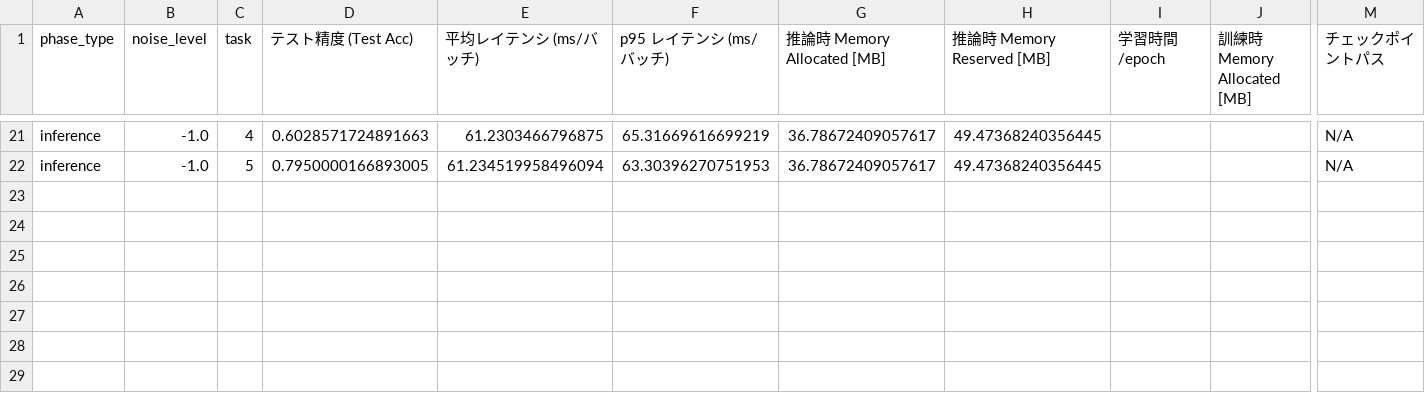
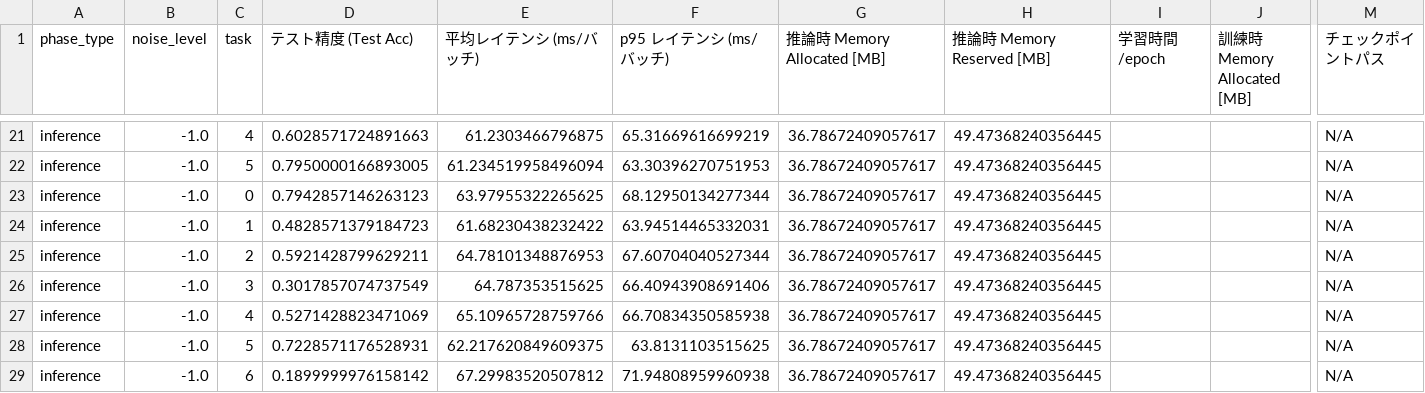
Before and after one commit to yuuharu11/liquid_time-constant_networks, a CSV file: csv/uci-har/dil-ewc/lambda1000.csv, drawn as a sheet; only a part is shown, gaps mark what is left out; rows hold the shown columns only; the diff names each change by its address in the sheet, - before the commit and + after, or states it on an @@ line.

```diff
--- a/csv/uci-har/dil-ewc/lambda1000.csv
+++ b/csv/uci-har/dil-ewc/lambda1000.csv
+row 23: inference | -1.0 | 0 | 0.7942857146263123 | 63.97955322265625 | 68.12950134277344 | 36.78672409057617 | 49.47368240356445 |  |  | N/A
+row 24: inference | -1.0 | 1 | 0.4828571379184723 | 61.68230438232422 | 63.94514465332031 | 36.78672409057617 | 49.47368240356445 |  |  | N/A
+row 25: inference | -1.0 | 2 | 0.5921428799629211 | 64.78101348876953 | 67.60704040527344 | 36.78672409057617 | 49.47368240356445 |  |  | N/A
+row 26: inference | -1.0 | 3 | 0.3017857074737549 | 64.787353515625 | 66.40943908691406 | 36.78672409057617 | 49.47368240356445 |  |  | N/A
+row 27: inference | -1.0 | 4 | 0.5271428823471069 | 65.10965728759766 | 66.70834350585938 | 36.78672409057617 | 49.47368240356445 |  |  | N/A
+row 28: inference | -1.0 | 5 | 0.7228571176528931 | 62.217620849609375 | 63.8131103515625 | 36.78672409057617 | 49.47368240356445 |  |  | N/A
+row 29: inference | -1.0 | 6 | 0.1899999976158142 | 67.29983520507812 | 71.94808959960938 | 36.78672409057617 | 49.47368240356445 |  |  | N/A
```
Also changed, not shown: 3 other files.
